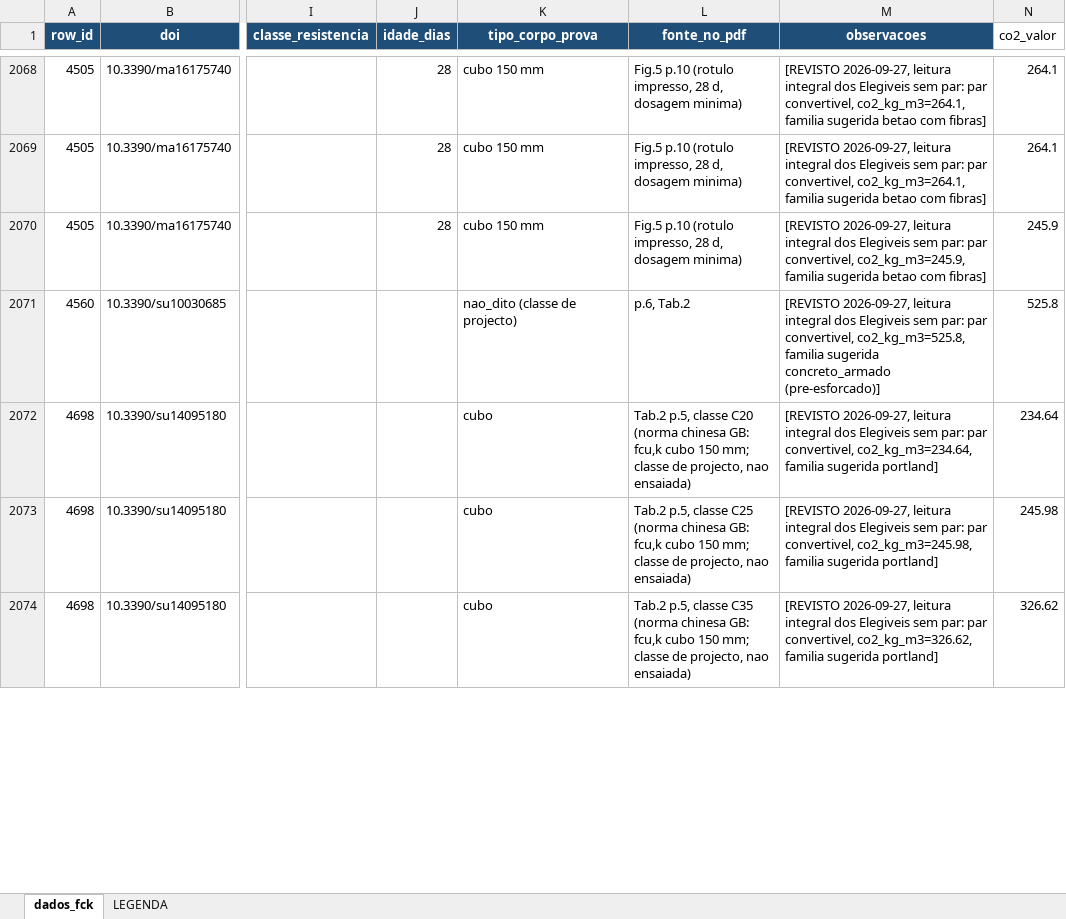
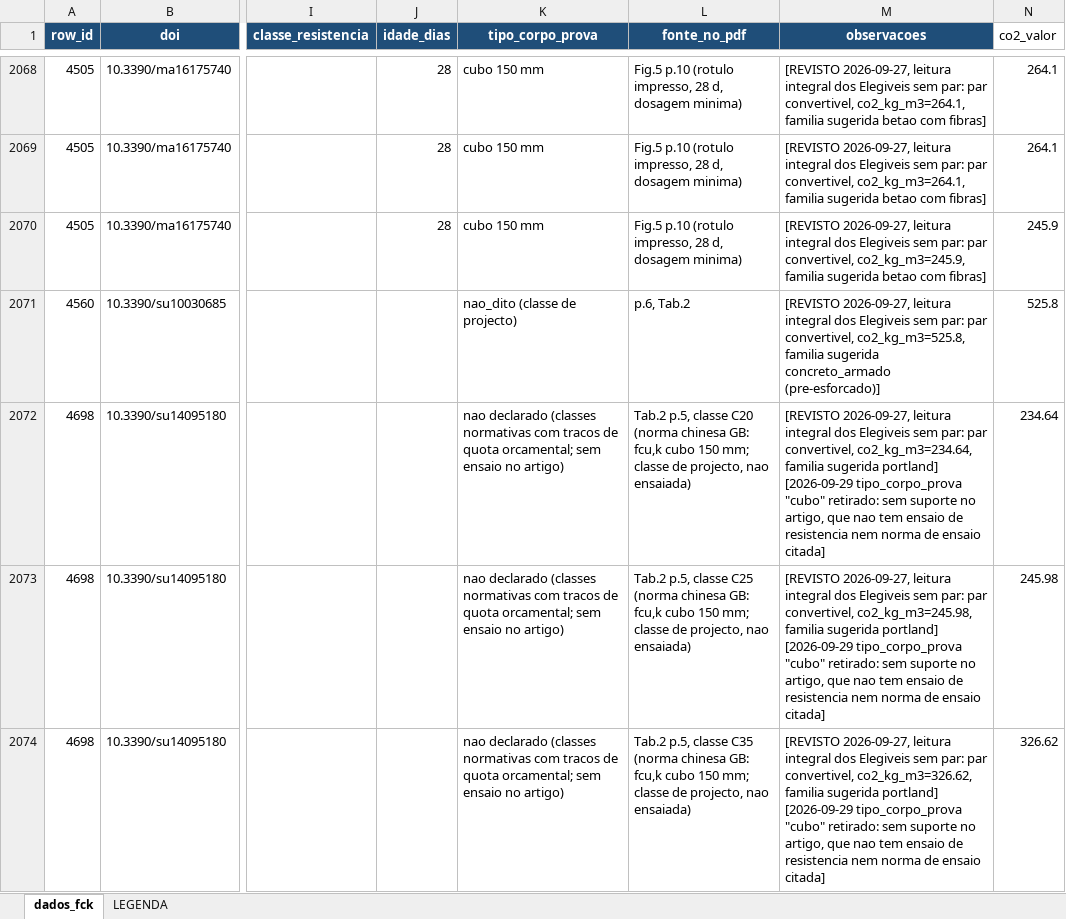
Before and after one commit to kielima/revisao-sistematica-literatura, an Excel workbook: meta_analysis_base.xlsx, sheet dados_fck, drawn as a sheet; only a part is shown, gaps mark what is left out; values as stored, in another font and other column widths than the file's, no borders; the diff covers the shown part only; the diff names each change by its address in the sheet, - before the commit and + after, or states it on an @@ line.

```diff
--- a/meta_analysis_base.xlsx (sheet dados_fck)
+++ b/meta_analysis_base.xlsx (sheet dados_fck)
-K2072:K2074 (tipo_corpo_prova): cubo
+K2072:K2074 (tipo_corpo_prova): nao declarado (classes normativas com tracos de quota orcamental; sem ensaio no artigo)
-M2072 (observacoes): …sugerida portland]
+M2072 (observacoes): …sugerida portland] [2026-09-29 tipo_corpo_prova "cubo" retirado: sem suporte no artigo, que nao tem ensaio de resistencia nem norma de ensaio citada]
-M2073 (observacoes): …sugerida portland]
+M2073 (observacoes): …sugerida portland] [2026-09-29 tipo_corpo_prova "cubo" retirado: sem suporte no artigo, que nao tem ensaio de resistencia nem norma de ensaio citada]
-M2074 (observacoes): …sugerida portland]
+M2074 (observacoes): …sugerida portland] [2026-09-29 tipo_corpo_prova "cubo" retirado: sem suporte no artigo, que nao tem ensaio de resistencia nem norma de ensaio citada]
```
Also changed, not shown: 33 edited cells elsewhere in this sheet, 2 other files.
